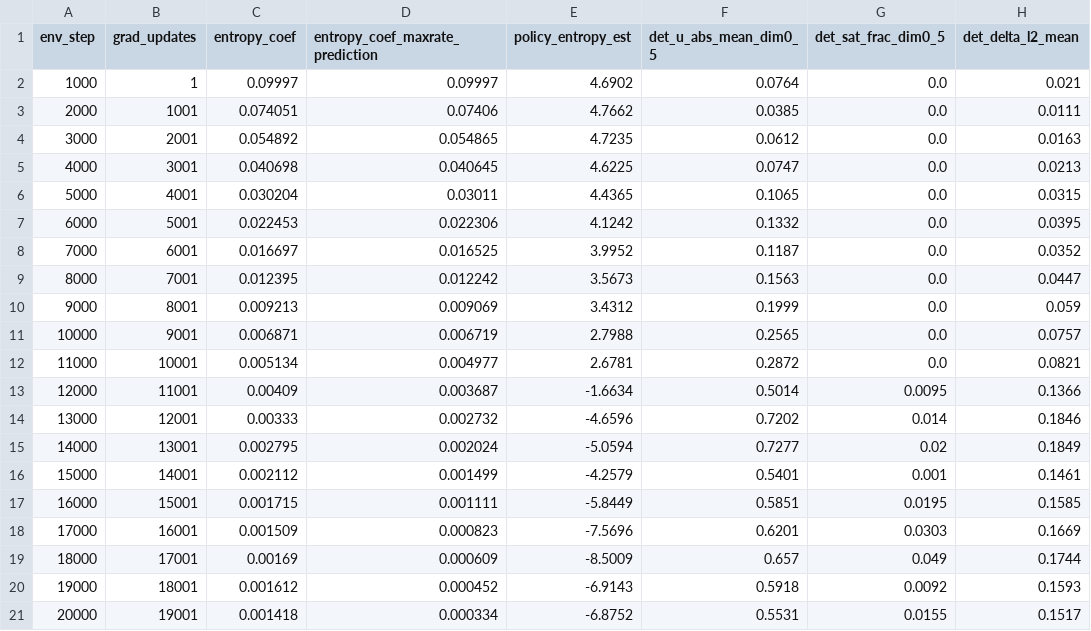
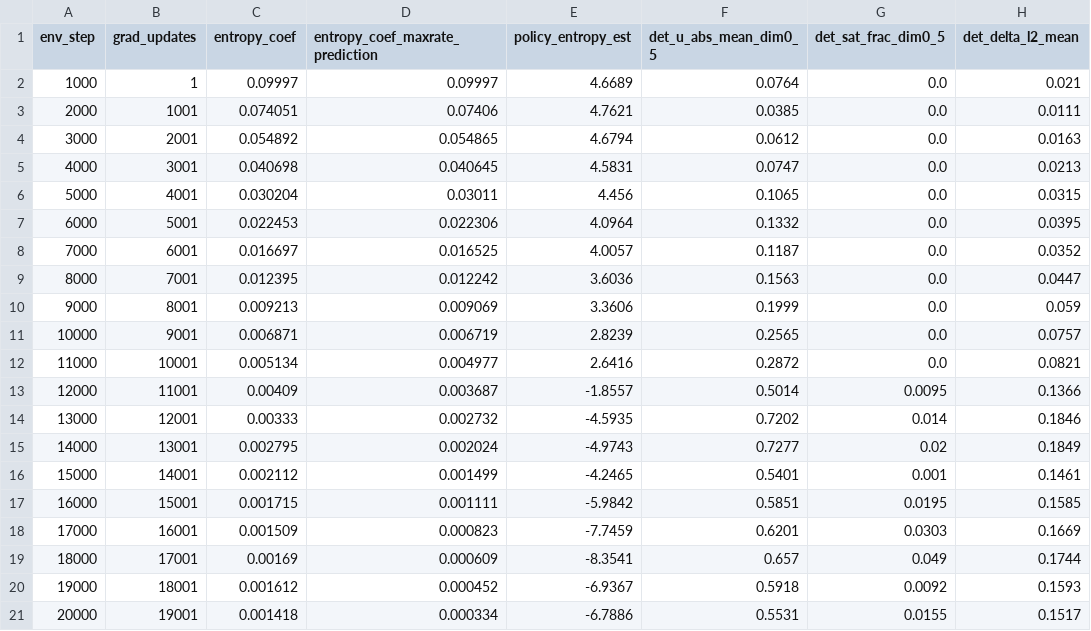
Before and after one commit to reinforcementlearning-project/steer-frozen-vla, a CSV file: docs/evidence/residual_s42_diagnostics/C_checkpoint_sweep.csv, drawn as a sheet; only a part is shown; the diff names each change by its address in the sheet, - before the commit and + after, or states it on an @@ line.

```diff
--- a/docs/evidence/residual_s42_diagnostics/C_checkpoint_sweep.csv
+++ b/docs/evidence/residual_s42_diagnostics/C_checkpoint_sweep.csv
-E2 (policy_entropy_est): 4.6902
+E2 (policy_entropy_est): 4.6689
-E3 (policy_entropy_est): 4.7662
+E3 (policy_entropy_est): 4.7621
-E4 (policy_entropy_est): 4.7235
+E4 (policy_entropy_est): 4.6794
-E5 (policy_entropy_est): 4.6225
+E5 (policy_entropy_est): 4.5831
-E6 (policy_entropy_est): 4.4365
+E6 (policy_entropy_est): 4.456
-E7 (policy_entropy_est): 4.1242
+E7 (policy_entropy_est): 4.0964
-E8 (policy_entropy_est): 3.9952
+E8 (policy_entropy_est): 4.0057
-E9 (policy_entropy_est): 3.5673
+E9 (policy_entropy_est): 3.6036
-E10 (policy_entropy_est): 3.4312
+E10 (policy_entropy_est): 3.3606
-E11 (policy_entropy_est): 2.7988
+E11 (policy_entropy_est): 2.8239
-E12 (policy_entropy_est): 2.6781
+E12 (policy_entropy_est): 2.6416
-E13 (policy_entropy_est): -1.6634
+E13 (policy_entropy_est): -1.8557
-E14 (policy_entropy_est): -4.6596
+E14 (policy_entropy_est): -4.5935
-E15 (policy_entropy_est): -5.0594
+E15 (policy_entropy_est): -4.9743
-E16 (policy_entropy_est): -4.2579
+E16 (policy_entropy_est): -4.2465
-E17 (policy_entropy_est): -5.8449
+E17 (policy_entropy_est): -5.9842
-E18 (policy_entropy_est): -7.5696
+E18 (policy_entropy_est): -7.7459
-E19 (policy_entropy_est): -8.5009
+E19 (policy_entropy_est): -8.3541
-E20 (policy_entropy_est): -6.9143
+E20 (policy_entropy_est): -6.9367
-E21 (policy_entropy_est): -6.8752
+E21 (policy_entropy_est): -6.7886
```
Also changed, not shown: docs/evidence/residual_s42_diagnostics/A_direction_success.csv, docs/evidence/residual_s42_diagnostics/A_direction_vs_base_mcnemar.csv, 35 other files.
